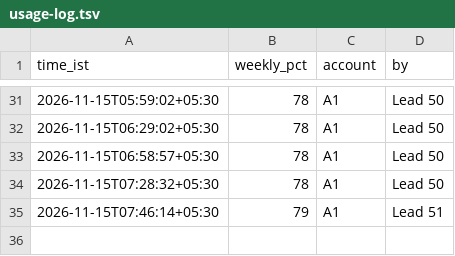
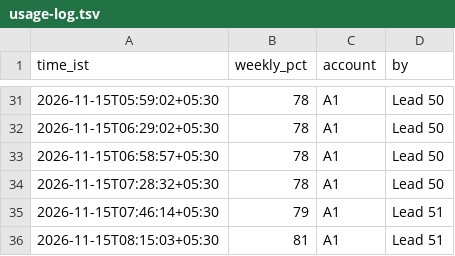
Before and after one commit to expat-ready/xpatready, a TSV file: ai-workers/problem-1-pathway-setup-and-form-filling/product/cockpit/usage-log.tsv, drawn as a sheet; only a part is shown, gaps mark what is left out; the diff names each change by its address in the sheet, - before the commit and + after, or states it on an @@ line.

```diff
--- a/ai-workers/problem-1-pathway-setup-and-form-filling/product/cockpit/usage-log.tsv
+++ b/ai-workers/problem-1-pathway-setup-and-form-filling/product/cockpit/usage-log.tsv
+row 36: 2026-11-15T08:15:03+05:30 | 81 | A1 | Lead 51
```
Also changed, not shown: 1 other file.
